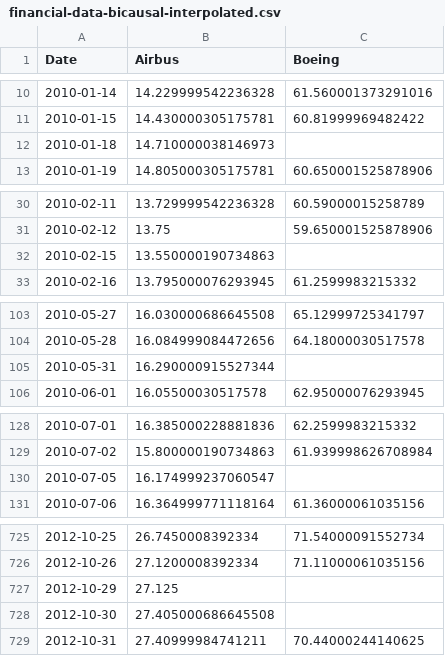
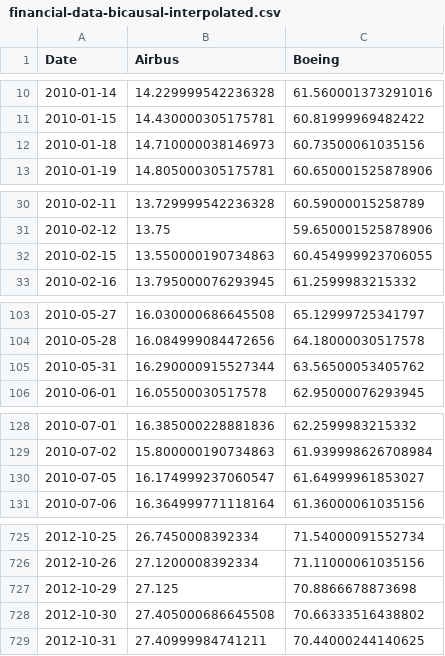
Before and after one commit to winac/FYP, a CSV file: financial-data-bicausal-interpolated.csv, drawn as a sheet; only a part is shown, gaps mark what is left out; the diff covers the shown part only.

Commit message:
file upload

```diff
--- a/financial-data-bicausal-interpolated.csv
+++ b/financial-data-bicausal-interpolated.csv
@@ -11,3 +11,3 @@ Date,Airbus,Boeing
 2010-01-15,14.430000305175781,60.81999969482422
-2010-01-18,14.710000038146973,
+2010-01-18,14.710000038146973,60.73500061035156
 2010-01-19,14.805000305175781,60.650001525878906
@@ -31,3 +31,3 @@ Date,Airbus,Boeing
 2010-02-12,13.75,59.650001525878906
-2010-02-15,13.550000190734863,
+2010-02-15,13.550000190734863,60.454999923706055
 2010-02-16,13.795000076293945,61.2599983215332
@@ -104,3 +104,3 @@ Date,Airbus,Boeing
 2010-05-28,16.084999084472656,64.18000030517578
-2010-05-31,16.290000915527344,
+2010-05-31,16.290000915527344,63.56500053405762
 2010-06-01,16.05500030517578,62.95000076293945
@@ -129,3 +129,3 @@ Date,Airbus,Boeing
 2010-07-02,15.800000190734863,61.939998626708984
-2010-07-05,16.174999237060547,
+2010-07-05,16.174999237060547,61.64999961853027
 2010-07-06,16.364999771118164,61.36000061035156
@@ -726,4 +726,4 @@ Date,Airbus,Boeing
 2012-10-26,27.1200008392334,71.11000061035156
-2012-10-29,27.125,
-2012-10-30,27.405000686645508,
+2012-10-29,27.125,70.8866678873698
+2012-10-30,27.405000686645508,70.66333516438802
 2012-10-31,27.40999984741211,70.44000244140625
```
Also changed, not shown: 60 edited cells elsewhere in this file.
